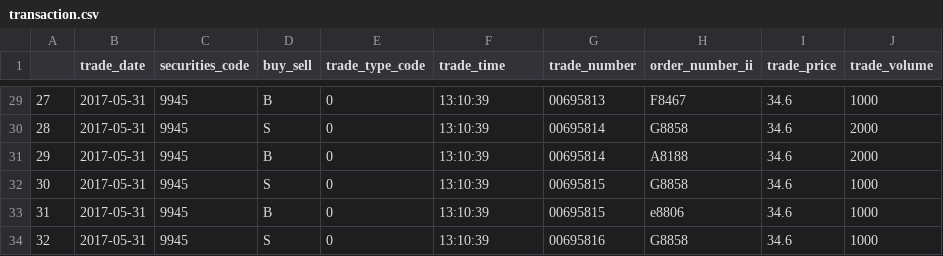
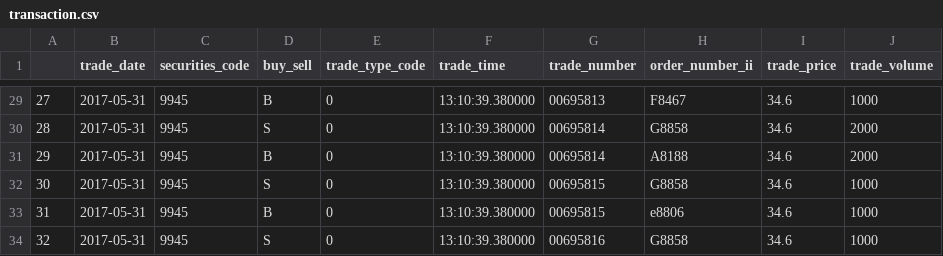
Before and after one commit to daviddwlee84/TWSE-Tick-Data, a CSV file: transaction/transaction.csv, drawn as a sheet; only a part is shown, gaps mark what is left out; the diff covers the shown part only; the diff names each change by its address in the sheet, - before the commit and + after, or states it on an @@ line.

Commit message:
Keep time precision smaller than a second

```diff
--- a/transaction/transaction.csv
+++ b/transaction/transaction.csv
-F29:F34 (trade_time): 13:10:39
+F29:F34 (trade_time): 13:10:39.380000
```
Also changed, not shown: 27 edited cells elsewhere in this file, order/order.csv, transaction/nautilus_9945.csv, 3 other files.
